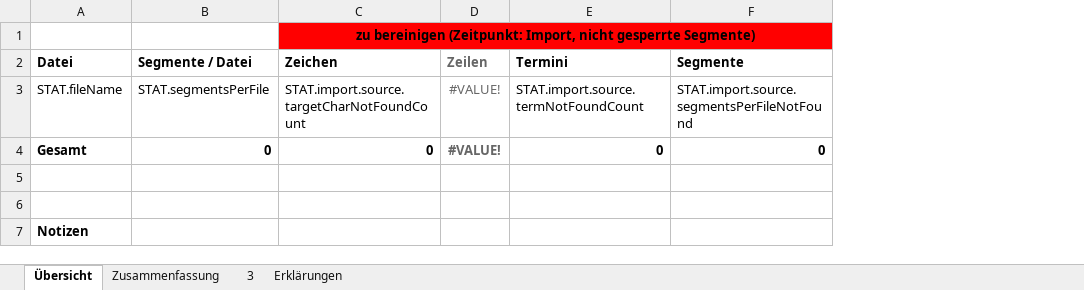
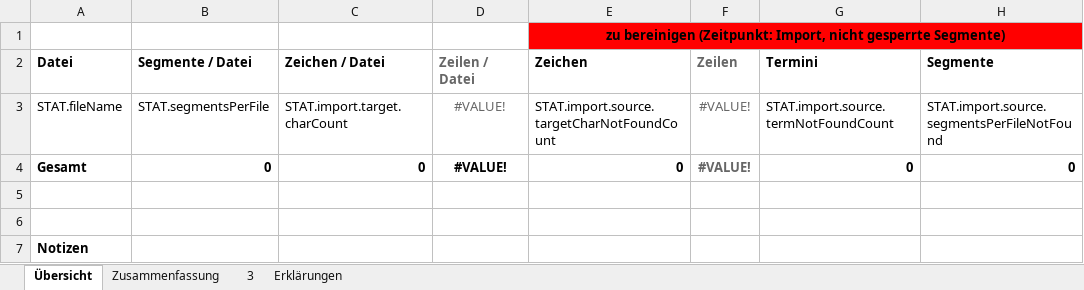
Before and after one commit to translate5/translate5, an Excel workbook: application/modules/editor/Plugins/SegmentStatistics/templates/export-template.xlsx, sheet Übersicht, drawn as a sheet; only a part is shown; values as stored, in another font and other column widths than the file's, no borders; the diff names each change by its address in the sheet, - before the commit and + after, or states it on an @@ line.

Commit message:
TRANSLATE-620: add columns for number of chars and lines per file to statistics

```diff
--- a/application/modules/editor/Plugins/SegmentStatistics/templates/export-template.xlsx (sheet Übersicht)
+++ b/application/modules/editor/Plugins/SegmentStatistics/templates/export-template.xlsx (sheet Übersicht)
+column C, rows 2-4: Zeichen / Datei | STAT.import.target.charCount | 0
+column D, rows 2-4: Zeilen / Datei | #VALUE! | #VALUE!
```
Also changed, not shown: formulas that keep their value, application/modules/editor/Plugins/SegmentStatistics/templates/import-template.xlsx.
